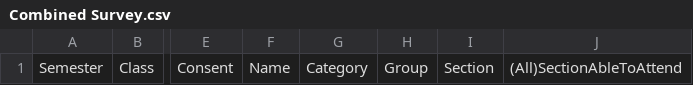
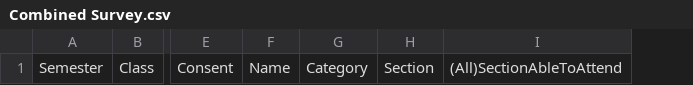
Before and after one commit to pchordia15/Impact-of-Software-Engineering-Project-Preferences-on-Student-Motivation, a CSV file: Combined Survey.csv, drawn as a sheet; only a part is shown, gaps mark what is left out; the diff names each change by its address in the sheet, - before the commit and + after, or states it on an @@ line.

Commit message:
Update Combined Survey.csv

```diff
--- a/Combined Survey.csv
+++ b/Combined Survey.csv
-column H, row 1: Group
```
